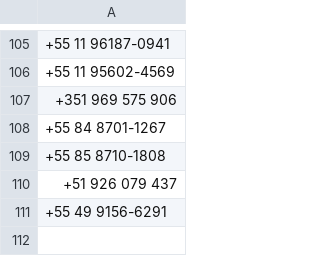
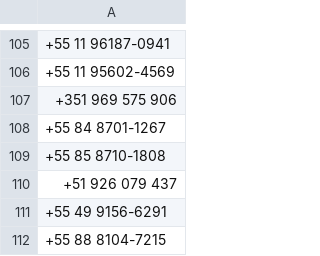
Before and after one commit to iamlucasconte/SORTEIO, a CSV file: sorteio.csv, drawn as a sheet; only a part is shown, gaps mark what is left out; the diff names each change by its address in the sheet, - before the commit and + after, or states it on an @@ line.

Commit message:
Update sorteio.csv

```diff
--- a/sorteio.csv
+++ b/sorteio.csv
+row 112: +55 88 8104-7215
```
